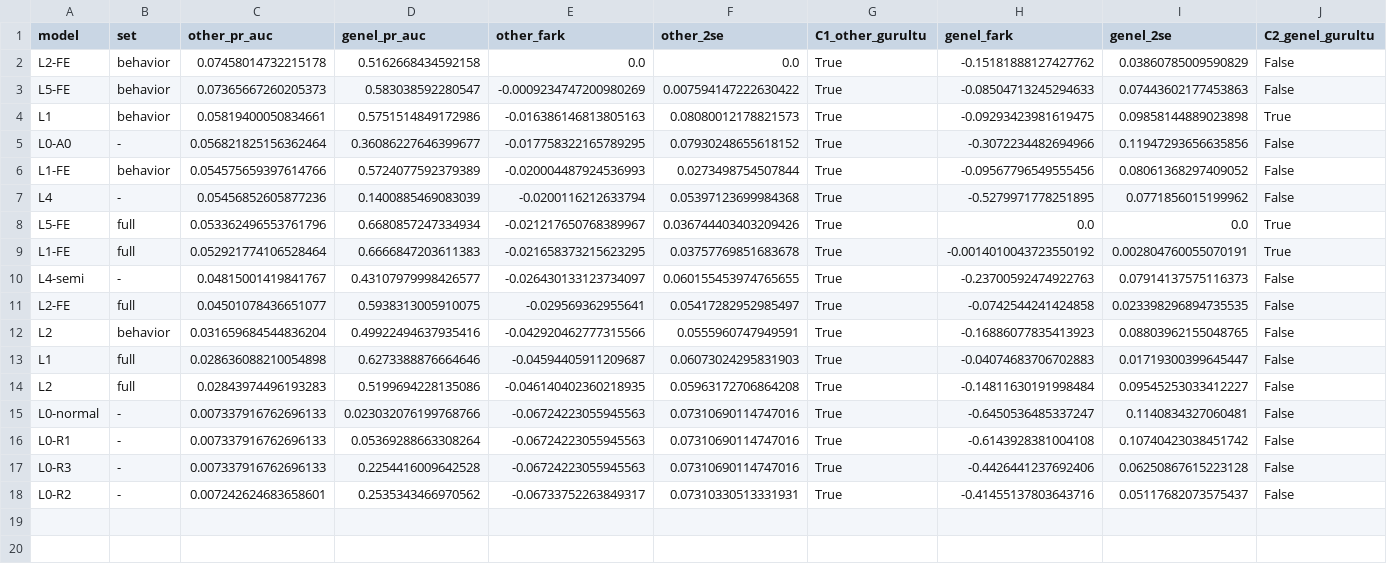
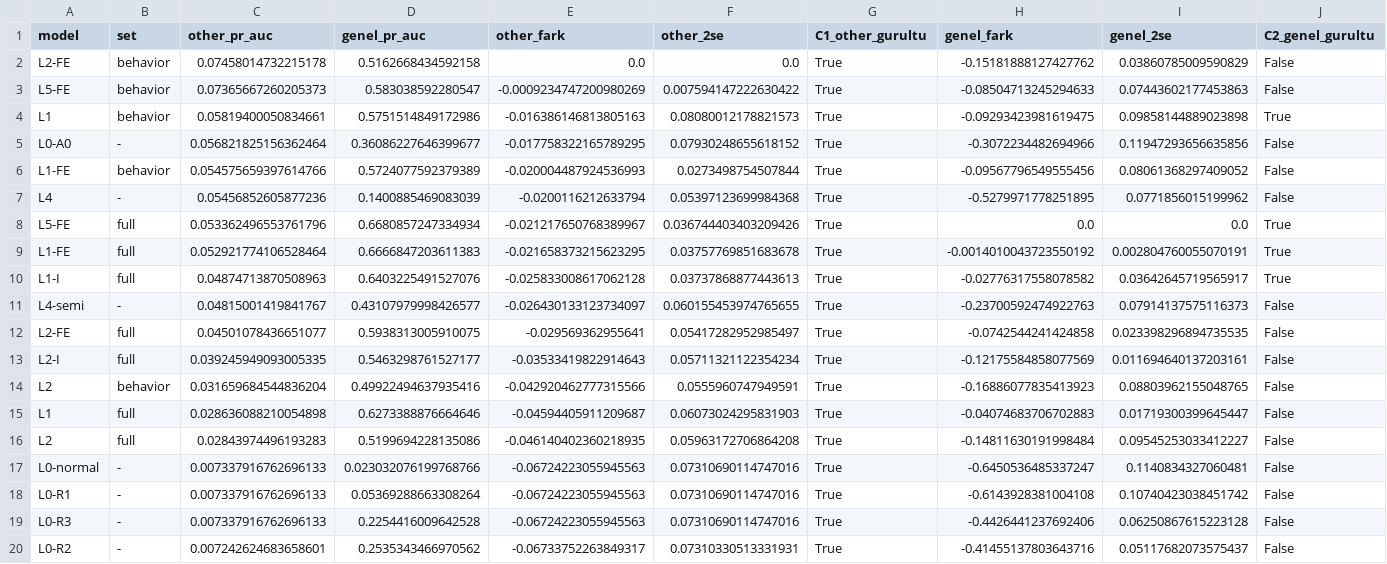
Before and after one commit to sseydaltin/Enerji-Tuketiminde-Anomali-Tespiti-ve-Kisa-Vadeli-Talep-Tahmini, a CSV file: results/lead/tables/val_selection_v2.csv, drawn as a sheet; only a part is shown; rows hold the shown columns only; the diff names each change by its address in the sheet, - before the commit and + after, or states it on an @@ line.

```diff
--- a/results/lead/tables/val_selection_v2.csv
+++ b/results/lead/tables/val_selection_v2.csv
+row 10: L1-I | full | 0.04874713870508963 | 0.6403225491527076 | -0.025833008617062128 | 0.03737868877443613 | True | -0.02776317558078582 | 0.03642645719565917 | True
+row 13: L2-I | full | 0.039245949093005335 | 0.5463298761527177 | -0.03533419822914643 | 0.05711321122354234 | True | -0.12175584858077569 | 0.011694640137203161 | False
```
Also changed, not shown: results/lead/experiments.csv, results/lead/tables/val_final_summary.csv, 21 other files.
